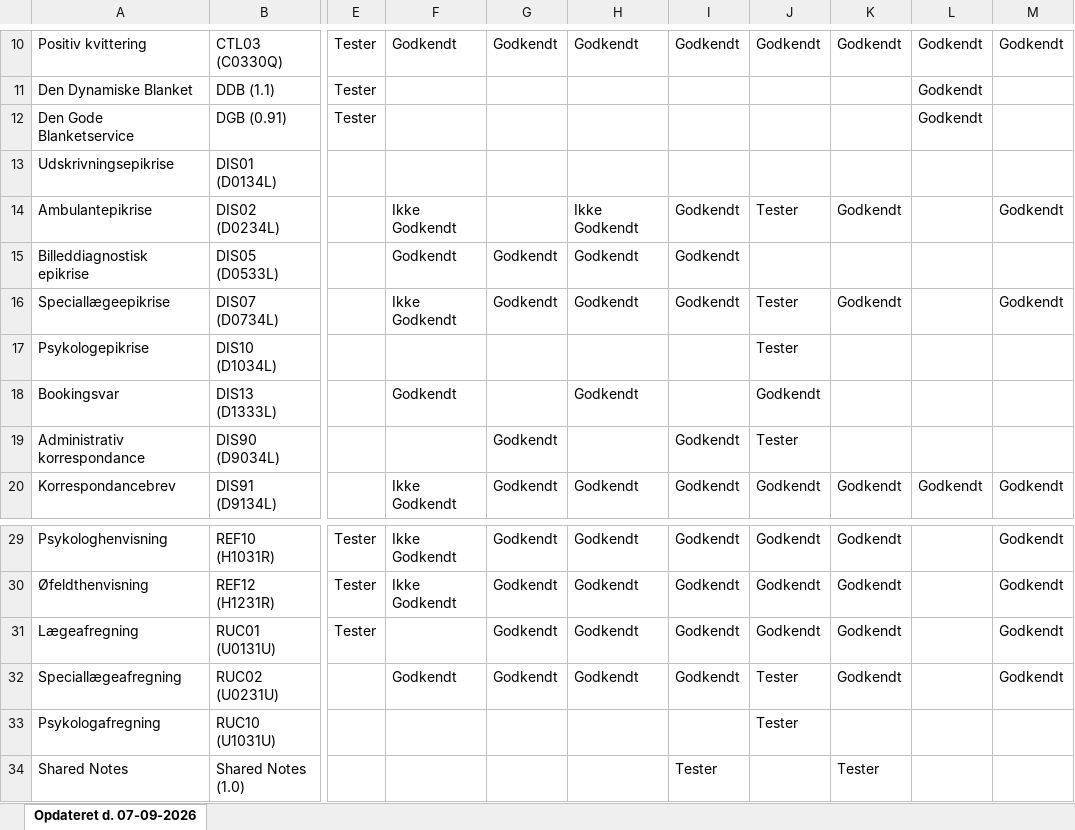
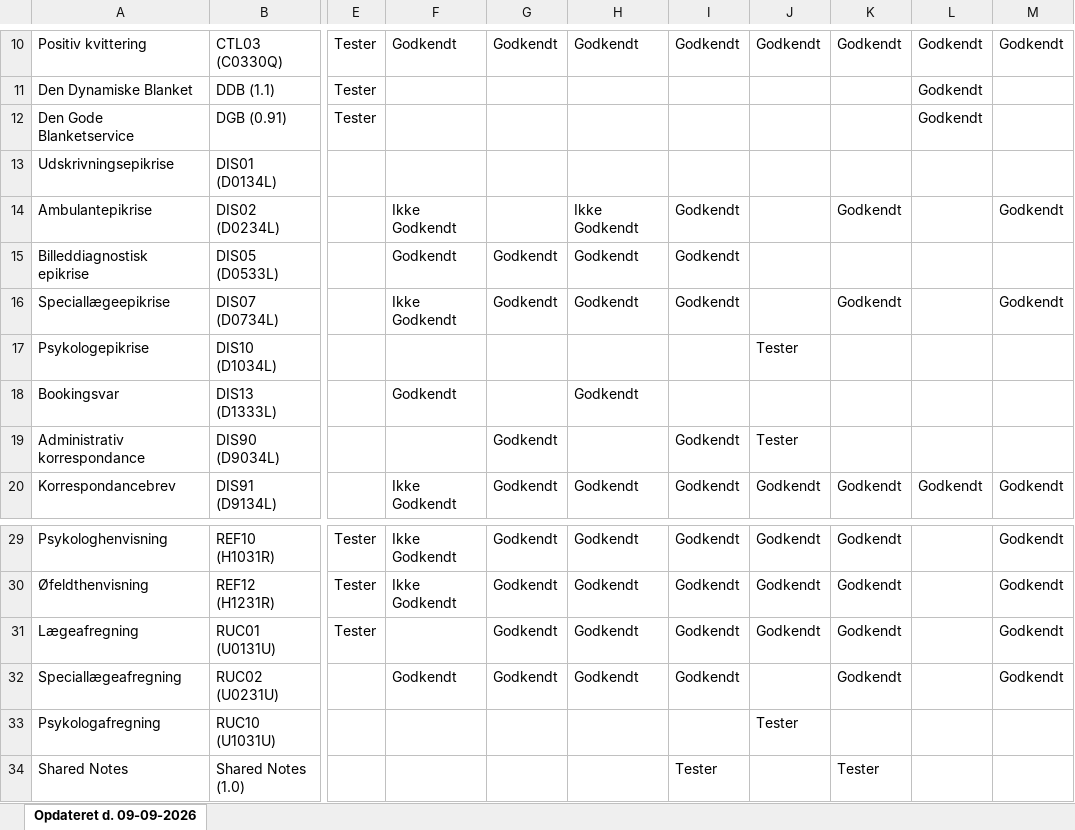
Before and after one commit to medcomdk/GodkendteSystemer, an Excel workbook: html/Lægesystemer - sende_excel.XLSX, sheet Opdateret d. 09-09-2026, drawn as a sheet; only a part is shown, gaps mark what is left out; values as stored, in another font and other column widths than the file's, no borders; the diff names each change by its address in the sheet, - before the commit and + after, or states it on an @@ line.

```diff
--- a/html/Lægesystemer - sende_excel.XLSX (sheet Opdateret d. 09-09-2026)
+++ b/html/Lægesystemer - sende_excel.XLSX (sheet Opdateret d. 09-09-2026)
-sheet tab: Opdateret d. 07-09-2026
+sheet tab: Opdateret d. 09-09-2026
-J14: Tester
+J14: (empty)
-J16: Tester
+J16: (empty)
-J18: Godkendt
+J18: (empty)
-J32: Tester
+J32: (empty)
```
Also changed, not shown: html/Alle systemer (Samlet liste)_excel.XLSX, html/Laboratoriesystemer_excel.XLSX, 51 other files.
